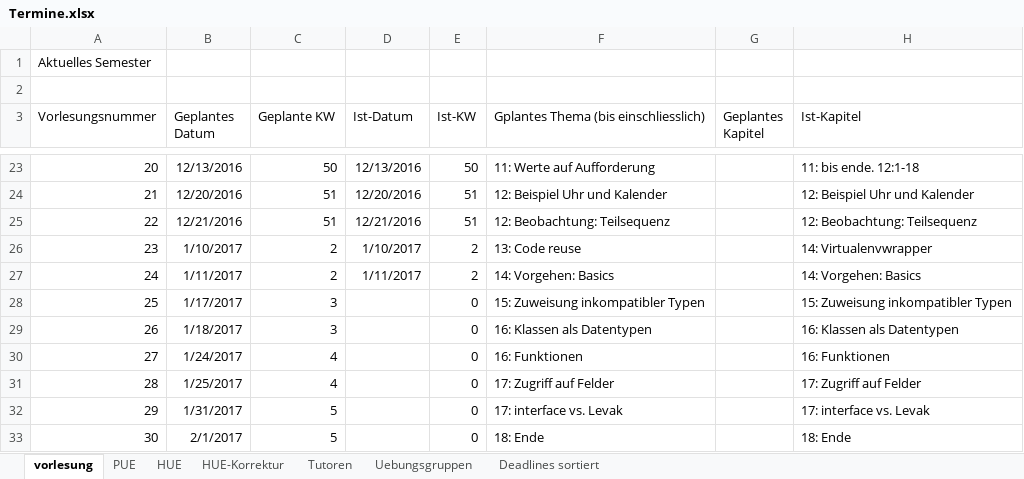
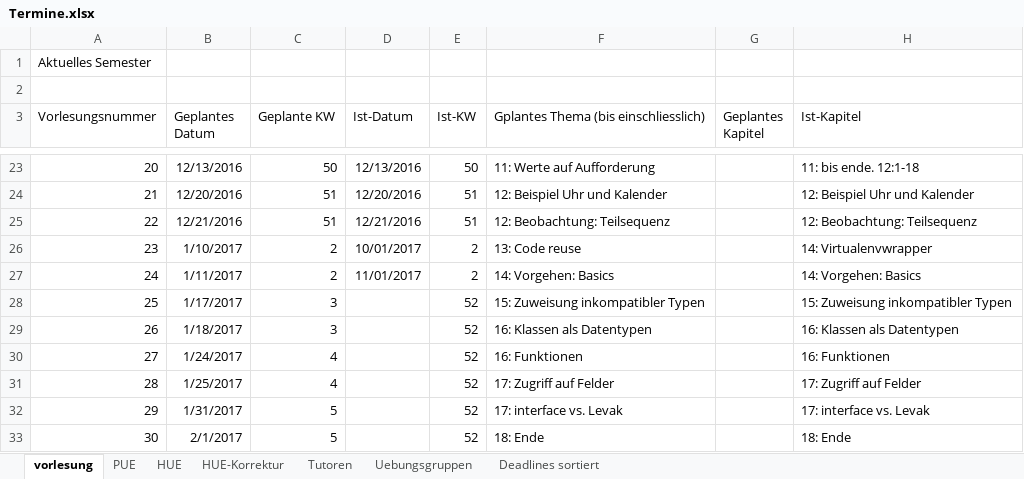
Before and after one commit to hkarl/gp1_upb, an Excel workbook: meetings/Termine.xlsx, sheet vorlesung, drawn as a sheet; only a part is shown, gaps mark what is left out; values as stored, in another font and other column widths than the file's, no borders; the diff names each change by its address in the sheet, - before the commit and + after, or states it on an @@ line.

```diff
--- a/meetings/Termine.xlsx (sheet vorlesung)
+++ b/meetings/Termine.xlsx (sheet vorlesung)
-D26 (Ist-Datum): 1/10/2017
+D26 (Ist-Datum): 10/01/2017
-D27 (Ist-Datum): 1/11/2017
+D27 (Ist-Datum): 11/01/2017
-E28:E33 (Ist-KW): 0
+E28:E33 (Ist-KW): 52
```
Also changed, not shown: sheet HUE, sheet Uebungsgruppen, sheet HUE-Korrektur, 1 other file.
